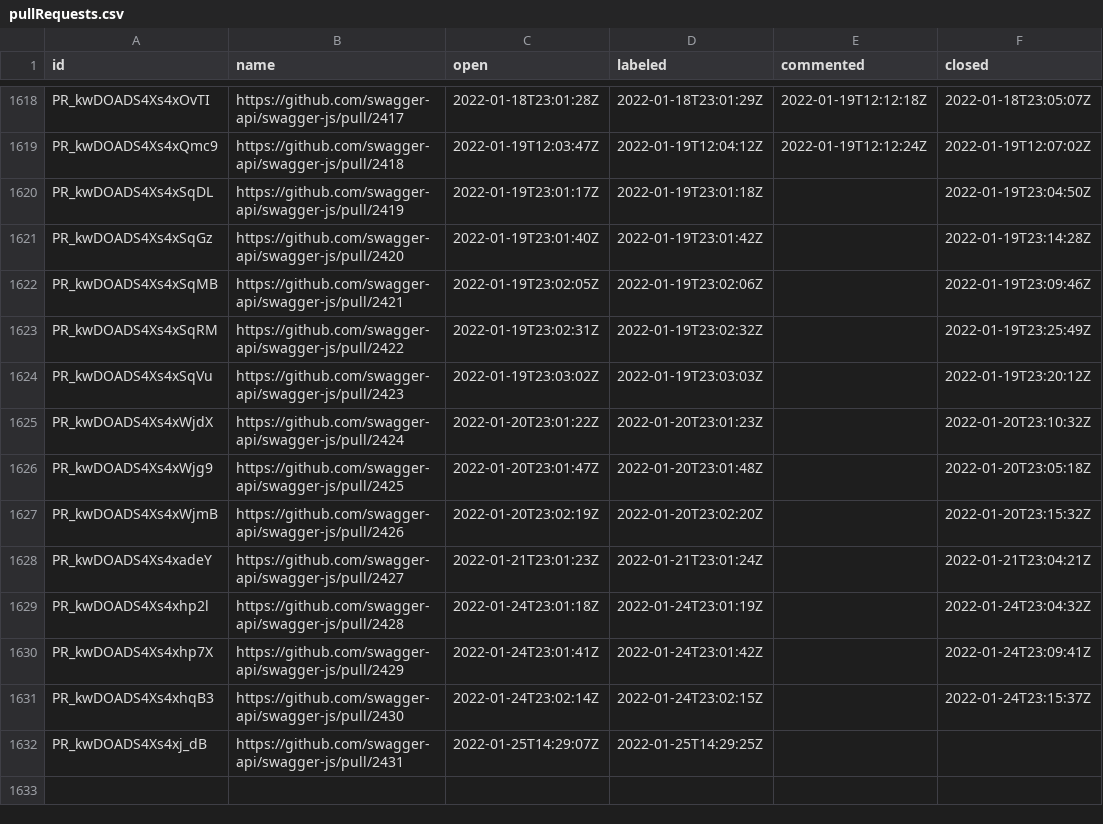
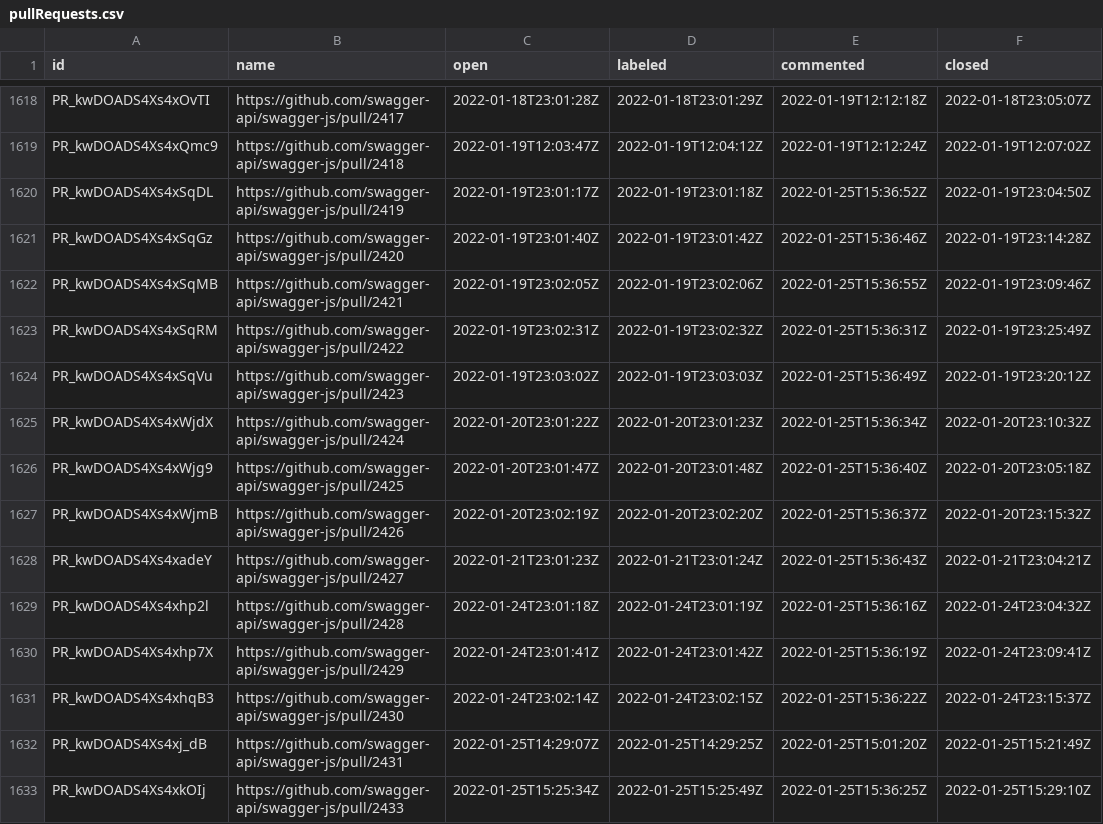
Before and after one commit to SmartBear/swagger-oselvar-metrics, a CSV file: data/swagger-api/swagger-js/pullRequests.csv, drawn as a sheet; only a part is shown, gaps mark what is left out.

```diff
--- a/data/swagger-api/swagger-js/pullRequests.csv
+++ b/data/swagger-api/swagger-js/pullRequests.csv
@@ -1619,14 +1619,15 @@ PR_kwDOADS4Xs4xOvTI,https://github.com/swagger-api/swagger-js/pull/2417,2022-01-
 PR_kwDOADS4Xs4xQmc9,https://github.com/swagger-api/swagger-js/pull/2418,2022-01-19T12:03:47Z,2022-01-19T12:04:12Z,2022-01-19T12:12:24Z,2022-01-19T12:07:02Z
-PR_kwDOADS4Xs4xSqDL,https://github.com/swagger-api/swagger-js/pull/2419,2022-01-19T23:01:17Z,2022-01-19T23:01:18Z,,2022-01-19T23:04:50Z
-PR_kwDOADS4Xs4xSqGz,https://github.com/swagger-api/swagger-js/pull/2420,2022-01-19T23:01:40Z,2022-01-19T23:01:42Z,,2022-01-19T23:14:28Z
-PR_kwDOADS4Xs4xSqMB,https://github.com/swagger-api/swagger-js/pull/2421,2022-01-19T23:02:05Z,2022-01-19T23:02:06Z,,2022-01-19T23:09:46Z
-PR_kwDOADS4Xs4xSqRM,https://github.com/swagger-api/swagger-js/pull/2422,2022-01-19T23:02:31Z,2022-01-19T23:02:32Z,,2022-01-19T23:25:49Z
-PR_kwDOADS4Xs4xSqVu,https://github.com/swagger-api/swagger-js/pull/2423,2022-01-19T23:03:02Z,2022-01-19T23:03:03Z,,2022-01-19T23:20:12Z
-PR_kwDOADS4Xs4xWjdX,https://github.com/swagger-api/swagger-js/pull/2424,2022-01-20T23:01:22Z,2022-01-20T23:01:23Z,,2022-01-20T23:10:32Z
-PR_kwDOADS4Xs4xWjg9,https://github.com/swagger-api/swagger-js/pull/2425,2022-01-20T23:01:47Z,2022-01-20T23:01:48Z,,2022-01-20T23:05:18Z
-PR_kwDOADS4Xs4xWjmB,https://github.com/swagger-api/swagger-js/pull/2426,2022-01-20T23:02:19Z,2022-01-20T23:02:20Z,,2022-01-20T23:15:32Z
-PR_kwDOADS4Xs4xadeY,https://github.com/swagger-api/swagger-js/pull/2427,2022-01-21T23:01:23Z,2022-01-21T23:01:24Z,,2022-01-21T23:04:21Z
-PR_kwDOADS4Xs4xhp2l,https://github.com/swagger-api/swagger-js/pull/2428,2022-01-24T23:01:18Z,2022-01-24T23:01:19Z,,2022-01-24T23:04:32Z
-PR_kwDOADS4Xs4xhp7X,https://github.com/swagger-api/swagger-js/pull/2429,2022-01-24T23:01:41Z,2022-01-24T23:01:42Z,,2022-01-24T23:09:41Z
-PR_kwDOADS4Xs4xhqB3,https://github.com/swagger-api/swagger-js/pull/2430,2022-01-24T23:02:14Z,2022-01-24T23:02:15Z,,2022-01-24T23:15:37Z
-PR_kwDOADS4Xs4xj_dB,https://github.com/swagger-api/swagger-js/pull/2431,2022-01-25T14:29:07Z,2022-01-25T14:29:25Z,,
+PR_kwDOADS4Xs4xSqDL,https://github.com/swagger-api/swagger-js/pull/2419,2022-01-19T23:01:17Z,2022-01-19T23:01:18Z,2022-01-25T15:36:52Z,2022-01-19T23:04:50Z
+PR_kwDOADS4Xs4xSqGz,https://github.com/swagger-api/swagger-js/pull/2420,2022-01-19T23:01:40Z,2022-01-19T23:01:42Z,2022-01-25T15:36:46Z,2022-01-19T23:14:28Z
+PR_kwDOADS4Xs4xSqMB,https://github.com/swagger-api/swagger-js/pull/2421,2022-01-19T23:02:05Z,2022-01-19T23:02:06Z,2022-01-25T15:36:55Z,2022-01-19T23:09:46Z
+PR_kwDOADS4Xs4xSqRM,https://github.com/swagger-api/swagger-js/pull/2422,2022-01-19T23:02:31Z,2022-01-19T23:02:32Z,2022-01-25T15:36:31Z,2022-01-19T23:25:49Z
+PR_kwDOADS4Xs4xSqVu,https://github.com/swagger-api/swagger-js/pull/2423,2022-01-19T23:03:02Z,2022-01-19T23:03:03Z,2022-01-25T15:36:49Z,2022-01-19T23:20:12Z
+PR_kwDOADS4Xs4xWjdX,https://github.com/swagger-api/swagger-js/pull/2424,2022-01-20T23:01:22Z,2022-01-20T23:01:23Z,2022-01-25T15:36:34Z,2022-01-20T23:10:32Z
+PR_kwDOADS4Xs4xWjg9,https://github.com/swagger-api/swagger-js/pull/2425,2022-01-20T23:01:47Z,2022-01-20T23:01:48Z,2022-01-25T15:36:40Z,2022-01-20T23:05:18Z
+PR_kwDOADS4Xs4xWjmB,https://github.com/swagger-api/swagger-js/pull/2426,2022-01-20T23:02:19Z,2022-01-20T23:02:20Z,2022-01-25T15:36:37Z,2022-01-20T23:15:32Z
+PR_kwDOADS4Xs4xadeY,https://github.com/swagger-api/swagger-js/pull/2427,2022-01-21T23:01:23Z,2022-01-21T23:01:24Z,2022-01-25T15:36:43Z,2022-01-21T23:04:21Z
+PR_kwDOADS4Xs4xhp2l,https://github.com/swagger-api/swagger-js/pull/2428,2022-01-24T23:01:18Z,2022-01-24T23:01:19Z,2022-01-25T15:36:16Z,2022-01-24T23:04:32Z
+PR_kwDOADS4Xs4xhp7X,https://github.com/swagger-api/swagger-js/pull/2429,2022-01-24T23:01:41Z,2022-01-24T23:01:42Z,2022-01-25T15:36:19Z,2022-01-24T23:09:41Z
+PR_kwDOADS4Xs4xhqB3,https://github.com/swagger-api/swagger-js/pull/2430,2022-01-24T23:02:14Z,2022-01-24T23:02:15Z,2022-01-25T15:36:22Z,2022-01-24T23:15:37Z
+PR_kwDOADS4Xs4xj_dB,https://github.com/swagger-api/swagger-js/pull/2431,2022-01-25T14:29:07Z,2022-01-25T14:29:25Z,2022-01-25T15:01:20Z,2022-01-25T15:21:49Z
+PR_kwDOADS4Xs4xkOIj,https://github.com/swagger-api/swagger-js/pull/2433,2022-01-25T15:25:34Z,2022-01-25T15:25:49Z,2022-01-25T15:36:25Z,2022-01-25T15:29:10Z
```
Also changed, not shown: data/swagger-api/swagger-core/issues.csv, data/swagger-api/swagger-js/issues.csv, 1 other file.
